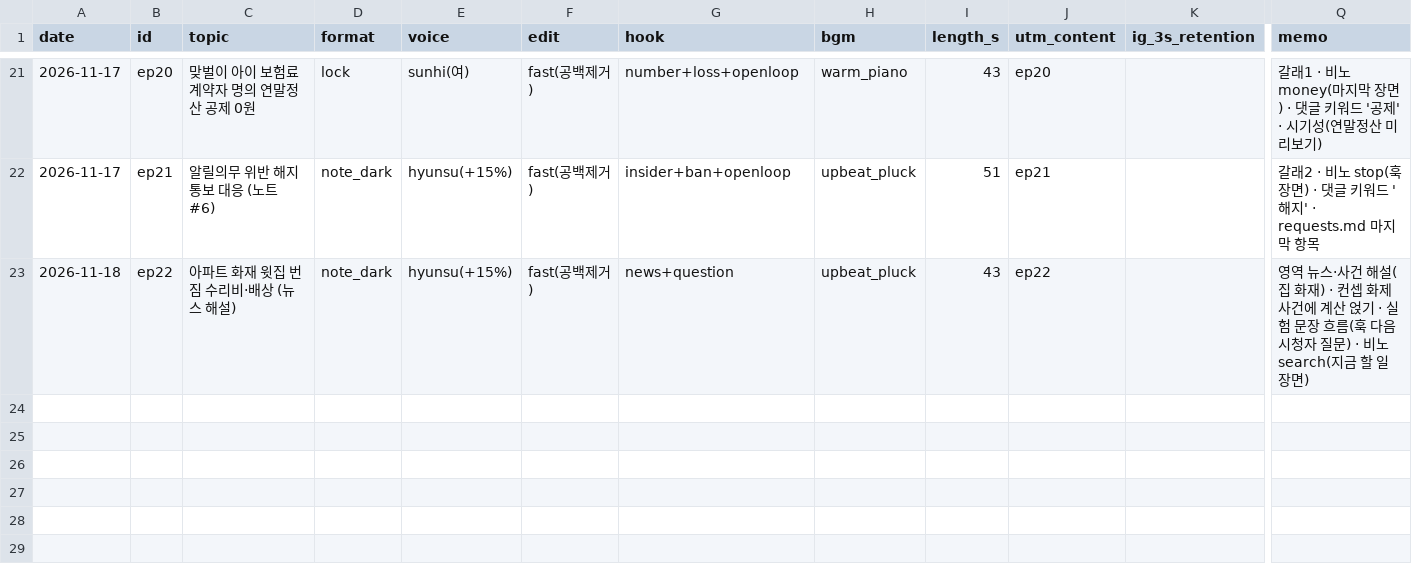
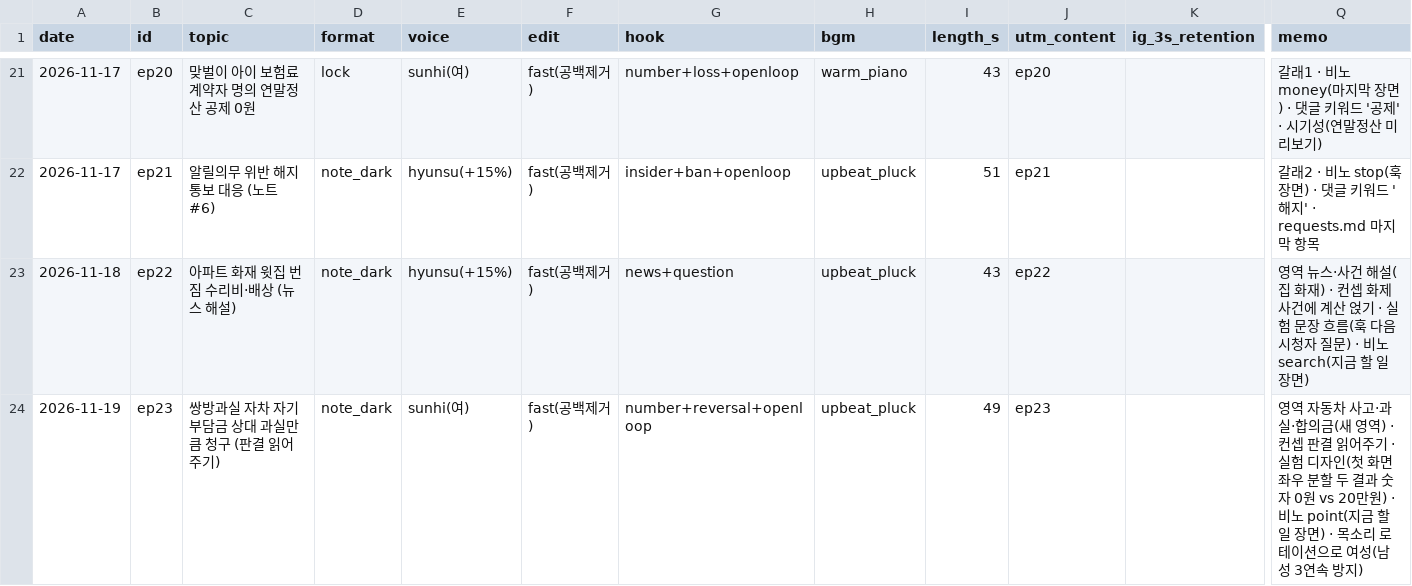
Before and after one commit to seongjerry/insu-photobank, a CSV file: generator/shorts/experiments.csv, drawn as a sheet; only a part is shown, gaps mark what is left out; rows hold the shown columns only; the diff names each change by its address in the sheet, - before the commit and + after, or states it on an @@ line.

```diff
--- a/generator/shorts/experiments.csv
+++ b/generator/shorts/experiments.csv
+row 24: 2026-11-19 | ep23 | 쌍방과실 자차 자기부담금 상대 과실만큼 청구 (판결 읽어주기) | note_dark | sunhi(여) | fast(공백제거) | number+reversal+openloop | upbeat_pluck | 49 | ep23 |  | 영역 자동차 사고·과실·합의금(새 영역) · 컨셉 판결 읽어주기 · 실험 디자인(첫 화면 좌우 분할 두 결과 숫자 0원 vs 20만원) · 비노 point(지금 할 일 장면) · 목소리 로테이션으로 여성(남성 3연속 방지)
```
Also changed, not shown: 5 other files.
